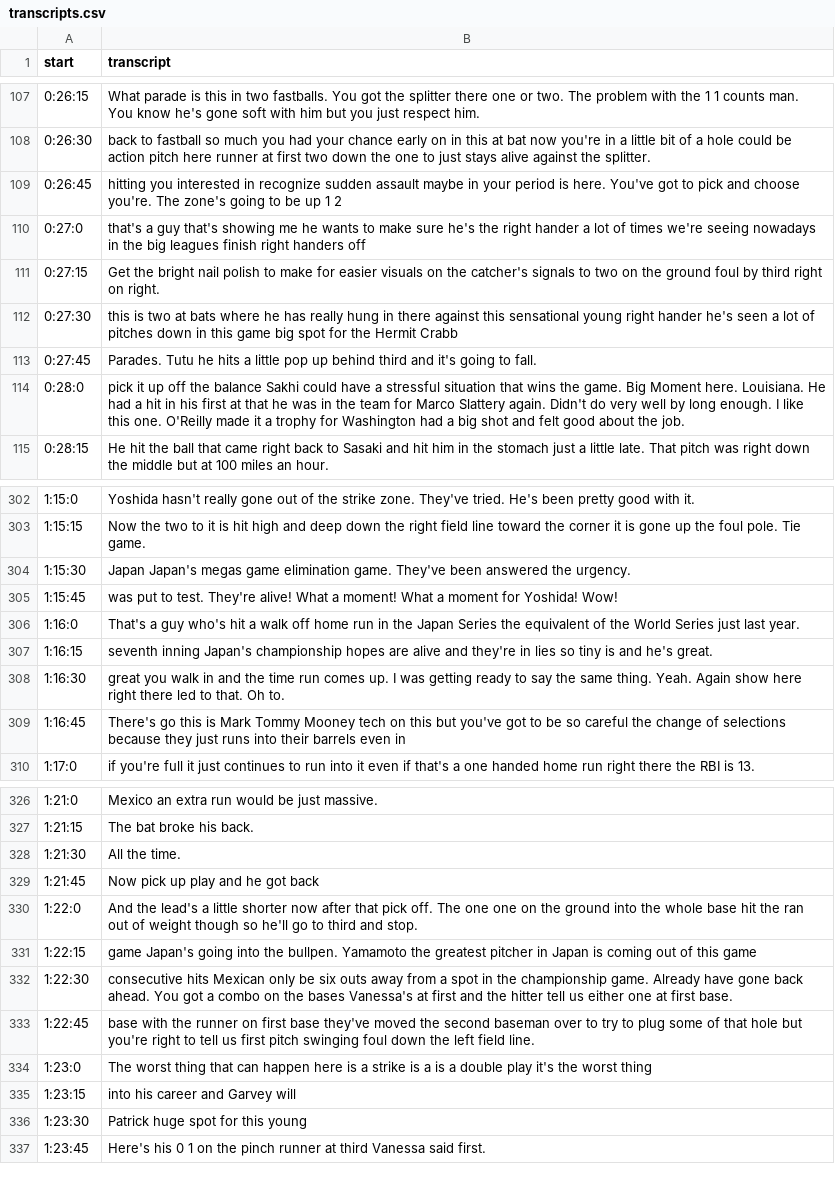
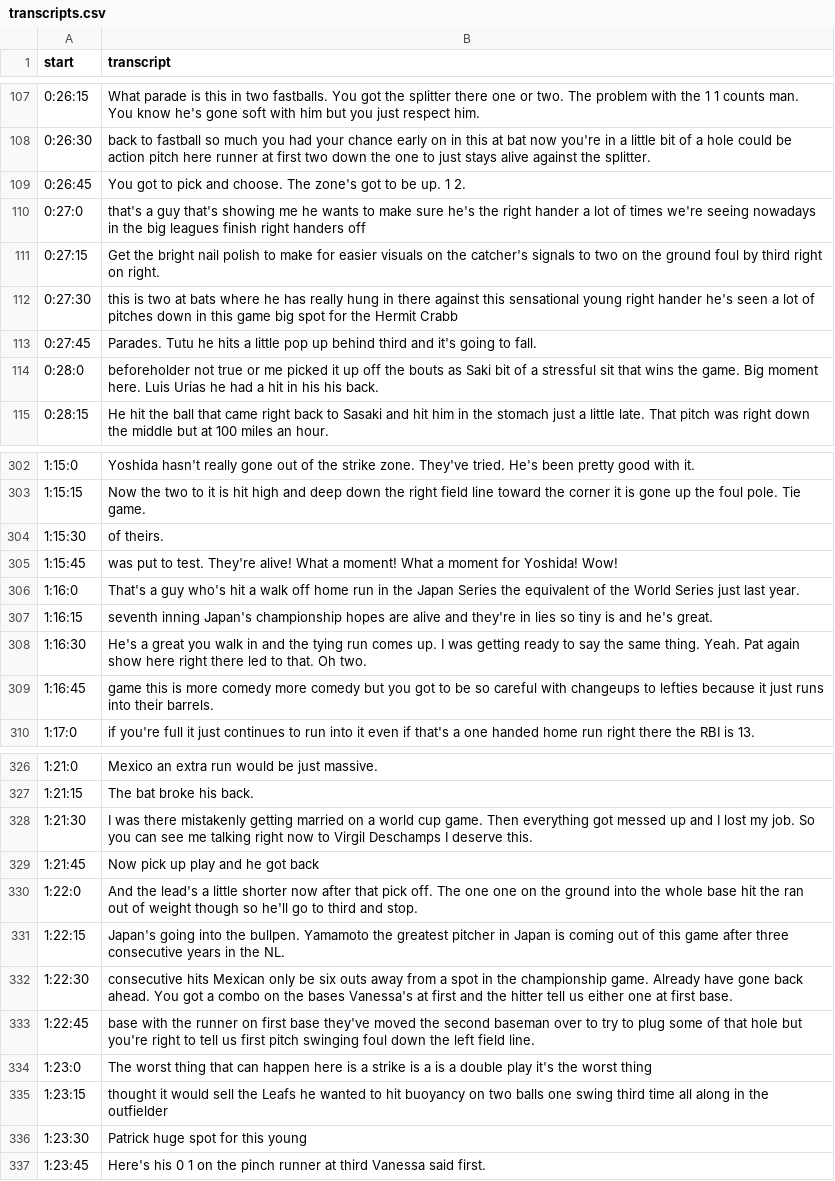
Before and after one commit to rakechen-0307/GenAI-Star, a CSV file: Dienruei/baseball_highlight/transcripts.csv, drawn as a sheet; only a part is shown, gaps mark what is left out; the diff covers the shown part only.

```diff
--- a/Dienruei/baseball_highlight/transcripts.csv
+++ b/Dienruei/baseball_highlight/transcripts.csv
@@ -108,3 +108,3 @@ start,transcript
 0:26:30,back to fastball so much you had your chance early on in this at bat now you're in a little bit of a hole could be action pitch here runner at first two down the one to just stays alive against the splitter.
-0:26:45,hitting you interested in recognize sudden assault maybe in your period is here. You've got to pick and choose you're. The zone's going to be up 1 2
+0:26:45,You got to pick and choose. The zone's got to be up. 1 2.
 0:27:0,that's a guy that's showing me he wants to make sure he's the right hander a lot of times we're seeing nowadays in the big leagues finish right handers off
@@ -113,3 +113,3 @@ start,transcript
 0:27:45,Parades. Tutu he hits a little pop up behind third and it's going to fall.
-0:28:0,pick it up off the balance Sakhi could have a stressful situation that wins the game. Big Moment here. Louisiana. He had a hit in his first at that he was in the team for Marco Slattery again. Didn't do very well by long enough. I like this one. O'Reilly made it a trophy for Washington had a big shot and felt good about the job.
+0:28:0,beforeholder not true or me picked it up off the bouts as Saki bit of a stressful sit that wins the game. Big moment here. Luis Urias he had a hit in his his back.
 0:28:15,He hit the ball that came right back to Sasaki and hit him in the stomach just a little late. That pitch was right down the middle but at 100 miles an hour.
@@ -303,3 +303,3 @@ start,transcript
 1:15:15,Now the two to it is hit high and deep down the right field line toward the corner it is gone up the foul pole. Tie game.
-1:15:30,Japan Japan's megas game elimination game. They've been answered the urgency.
+1:15:30,of theirs.
 1:15:45,was put to test. They're alive! What a moment! What a moment for Yoshida! Wow!
@@ -307,4 +307,4 @@ start,transcript
 1:16:15,seventh inning Japan's championship hopes are alive and they're in lies so tiny is and he's great.
-1:16:30,great you walk in and the time run comes up. I was getting ready to say the same thing. Yeah. Again show here right there led to that. Oh to.
-1:16:45,There's go this is Mark Tommy Mooney tech on this but you've got to be so careful the change of selections because they just runs into their barrels even in
+1:16:30,He's a great you walk in and the tying run comes up. I was getting ready to say the same thing. Yeah. Pat again show here right there led to that. Oh two.
+1:16:45,game this is more comedy more comedy but you got to be so careful with changeups to lefties because it just runs into their barrels.
 1:17:0,if you're full it just continues to run into it even if that's a one handed home run right there the RBI is 13.
@@ -327,6 +327,6 @@ start,transcript
 1:21:15,The bat broke his back.
-1:21:30,All the time.
+1:21:30,I was there mistakenly getting married on a world cup game. Then everything got messed up and I lost my job. So you can see me talking right now to Virgil Deschamps I deserve this.
 1:21:45,Now pick up play and he got back
 1:22:0,And the lead's a little shorter now after that pick off. The one one on the ground into the whole base hit the ran out of weight though so he'll go to third and stop.
-1:22:15,game Japan's going into the bullpen. Yamamoto the greatest pitcher in Japan is coming out of this game
+1:22:15,Japan's going into the bullpen. Yamamoto the greatest pitcher in Japan is coming out of this game after three consecutive years in the NL.
 1:22:30,consecutive hits Mexican only be six outs away from a spot in the championship game. Already have gone back ahead. You got a combo on the bases Vanessa's at first and the hitter tell us either one at first base.
@@ -334,3 +334,3 @@ start,transcript
 1:23:0,The worst thing that can happen here is a strike is a is a double play it's the worst thing
-1:23:15,into his career and Garvey will
+1:23:15,thought it would sell the Leafs he wanted to hit buoyancy on two balls one swing third time all along in the outfielder
 1:23:30,Patrick huge spot for this young
```
Also changed, not shown: 37 edited cells elsewhere in this file, 12 other files.
